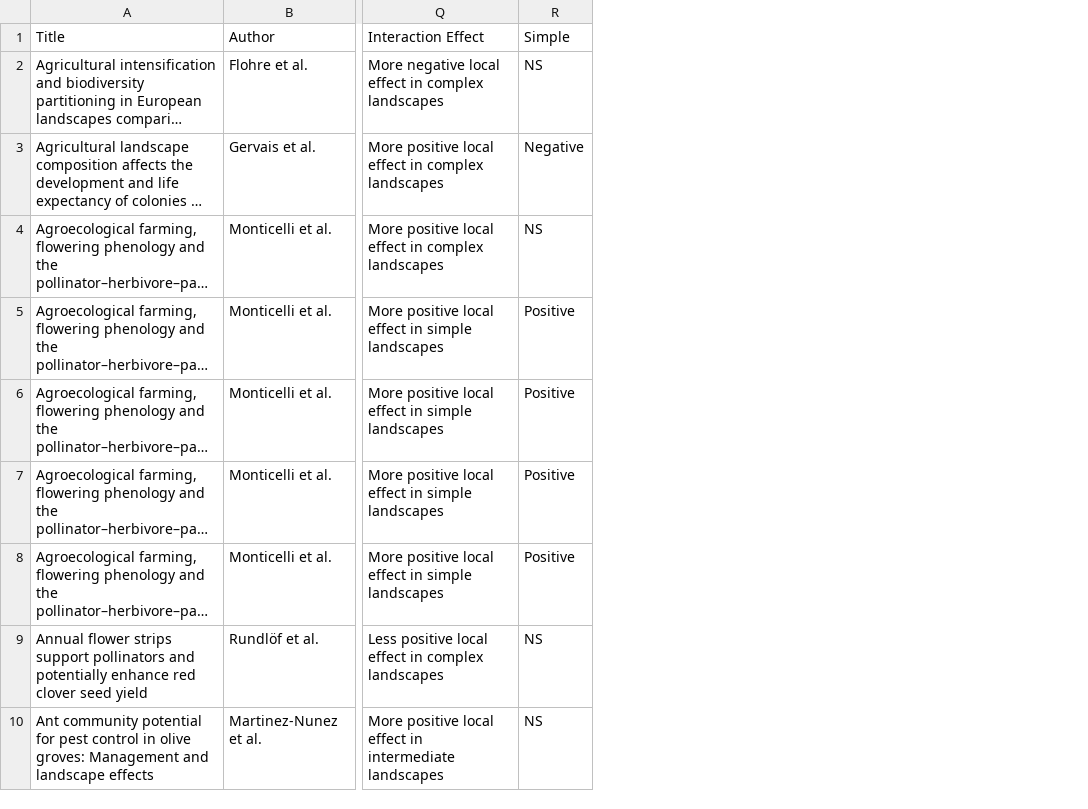
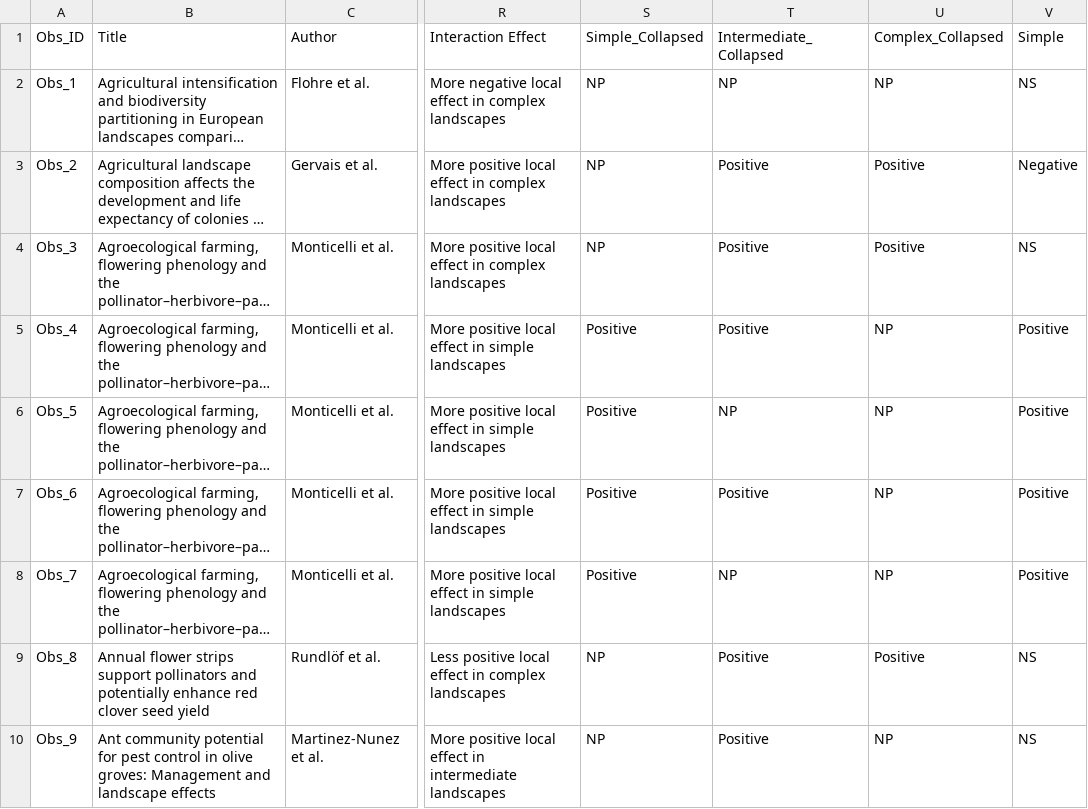
Before and after one commit to chloecho31/cornell, a CSV file: Literature_Review/lit_review_interactions.csv, drawn as a sheet; only a part is shown, gaps mark what is left out; long unchanged cells end in …; the diff names each change by its address in the sheet, - before the commit and + after, or states it on an @@ line.

Commit message:
updates to lit review + analysis for Ken

```diff
--- a/Literature_Review/lit_review_interactions.csv
+++ b/Literature_Review/lit_review_interactions.csv
+column A (Obs_ID), rows 2-10: Obs_1 | Obs_2 | Obs_3 | Obs_4 | Obs_5 | Obs_6 | Obs_7 | Obs_8 | Obs_9
+column S (Simple_Collapsed), rows 2-10: NP | NP | NP | Positive | Positive | Positive | Positive | NP | NP
+column T (Intermediate_Collapsed), rows 2-10: NP | Positive | Positive | Positive | NP | Positive | NP | Positive | Positive
+column U (Complex_Collapsed), rows 2-10: NP | Positive | Positive | NP | NP | NP | NP | Positive | NP
```
Also changed, not shown: 7 other files.
